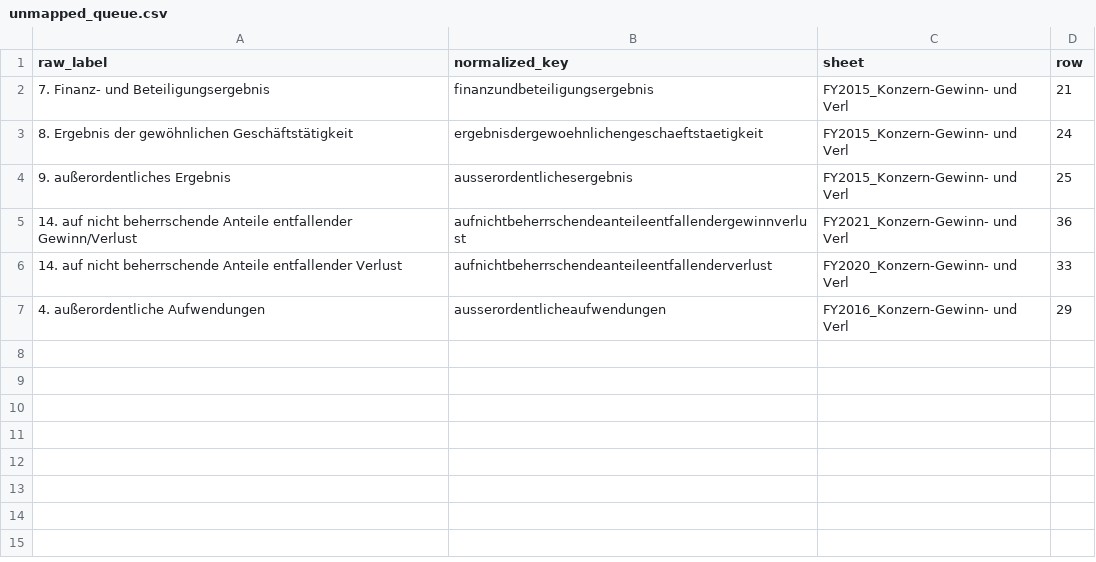
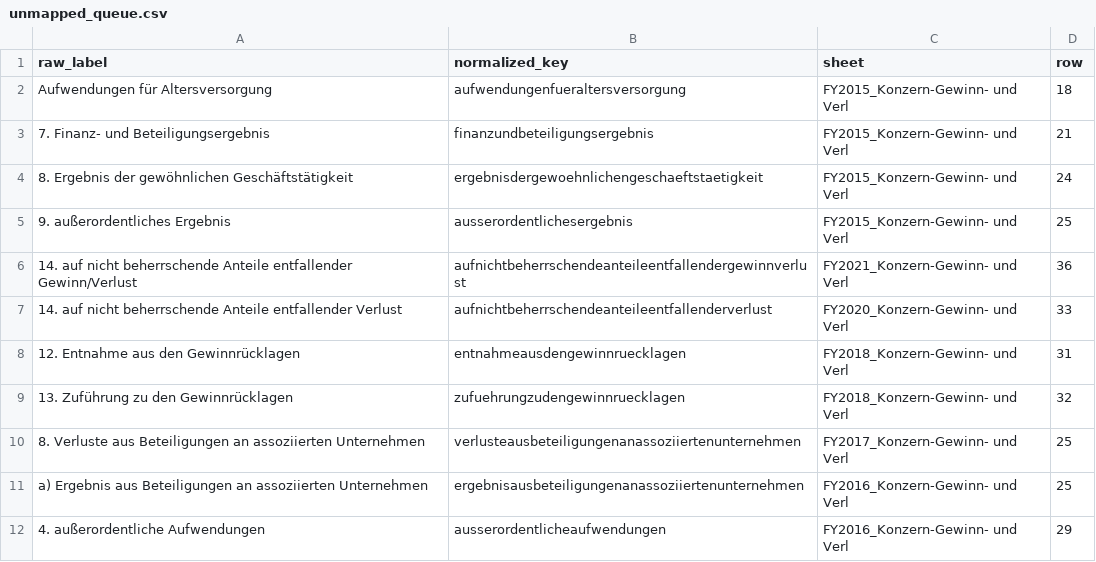
Before and after one commit to christian281150/Ankura_PoV_Creator, a CSV file: py/normalise/reviews/unmapped_queue.csv, drawn as a sheet.

```diff
--- a/py/normalise/reviews/unmapped_queue.csv
+++ b/py/normalise/reviews/unmapped_queue.csv
@@ -1,2 +1,3 @@
 raw_label,normalized_key,sheet,row
+Aufwendungen für Altersversorgung,aufwendungenfueraltersversorgung,FY2015_Konzern-Gewinn- und Verl,18
 7. Finanz- und Beteiligungsergebnis,finanzundbeteiligungsergebnis,FY2015_Konzern-Gewinn- und Verl,21
@@ -6,2 +7,6 @@ raw_label,normalized_key,sheet,row
 14. auf nicht beherrschende Anteile entfallender Verlust,aufnichtbeherrschendeanteileentfallenderverlust,FY2020_Konzern-Gewinn- und Verl,33
+12. Entnahme aus den Gewinnrücklagen,entnahmeausdengewinnruecklagen,FY2018_Konzern-Gewinn- und Verl,31
+13. Zuführung zu den Gewinnrücklagen,zufuehrungzudengewinnruecklagen,FY2018_Konzern-Gewinn- und Verl,32
+8. Verluste aus Beteiligungen an assoziierten Unternehmen,verlusteausbeteiligungenanassoziiertenunternehmen,FY2017_Konzern-Gewinn- und Verl,25
+a) Ergebnis aus Beteiligungen an assoziierten Unternehmen,ergebnisausbeteiligungenanassoziiertenunternehmen,FY2016_Konzern-Gewinn- und Verl,25
 4. außerordentliche Aufwendungen,ausserordentlicheaufwendungen,FY2016_Konzern-Gewinn- und Verl,29
```
Also changed, not shown: py/normalise/aliases/client_aliases.csv, 1 other file.
